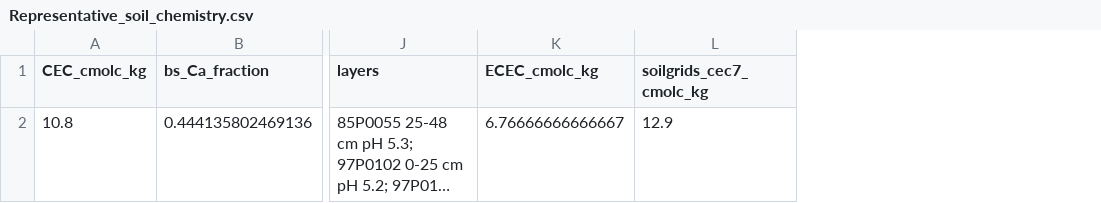
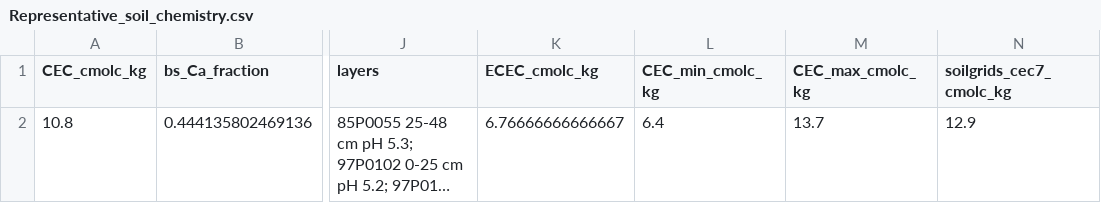
Before and after one commit to gj221/T-C-SMEW-N-v1.0, a CSV file: v2/T&C_Code/Inputs/Hamden/Soils/Representative_soil_chemistry.csv, drawn as a sheet; only a part is shown, gaps mark what is left out; long unchanged cells end in …; the diff names each change by its address in the sheet, - before the commit and + after, or states it on an @@ line.

Commit message:
Hamden CEC scenarios: 6.4, 10.8 and 13.7 cmolc/kg from one spin-up
Until sub-plot data give the cells their own CEC, every Hamden cell has
the representative 10.8 cmolc/kg, so the study's CEC contrast comes from
scenarios. Their bounds are the range of the representative layers' CEC at
pH 7: Representative_Soil_Chemistry now reports CEC_min_cmolc_kg (6.4) and
CEC_max_cmolc_kg (13.7) beside the mean. The SoilGrids cross-check, 12.9,
lies inside.

The spin-up does not depend on the CEC: the ERW chemistry is off in every
spin-up stage, and the biogeochemistry's own exchange partitions by mass.
The scenarios therefore share one spin-up and differ in the exchanger's
capacity alone. Each keeps the handoff's exchanger fractions at its own
CEC_tot_in, and the seed re-partitions them at the pore pH that
reproduces the bulk pH. On the converged class seed that comes within
1.4e-4 of a fresh spinup_equilibrium seed at 6.4, 10.8 and 13.7. All
three start at base saturation 0.625 (bulk pH 5.3).

- v2/run/Run_Plot_CEC_Scenarios: one plot-scale column per CEC from one
  spun-up state. Each run gets its own scenario_transient name (results
  folder) and the scenario in its identity; 'Only' runs one per process,
  'NDays' a shorter window, 'DryRun' returns the settings.
- v2/run/Summarize_CEC_Scenarios: daily bulk and pore pH, base saturation,
  f_Al and f_H per scenario, and a start/end summary.
- Run_Automatic_Site_Spinup: a transient for a site without a pH record
  (Hamden) starts from the cell's own bulk pH (MOD_PARAM.PH), as its
  spin-up hands off at it, instead of refusing. A site with a record is
  unchanged.
- test_plot_cec_scenarios (run_field_grid_tests) checks the bounds, that
  the runs differ in CEC and name alone, the shorter window and
  per-process selection, and the refusals.

Tests: test_plot_cec_scenarios, test_hamden_field_configuration,
test_fit_exchange_affinity, test_automatic_spinup_port,
test_spinup_handoff_only and test_field_cell_spinup_dry_run pass. A 2-day
plot-scale run from the class seed's final handoff starts at bulk pH 5.30,
base saturation 0.625, f_Al 0.020 and f_H 0.355.

```diff
--- a/v2/T&C_Code/Inputs/Hamden/Soils/Representative_soil_chemistry.csv
+++ b/v2/T&C_Code/Inputs/Hamden/Soils/Representative_soil_chemistry.csv
+column L (CEC_min_cmolc_kg), row 2: 6.4
+column M (CEC_max_cmolc_kg), row 2: 13.7
```
Also changed, not shown: 8 other files.
